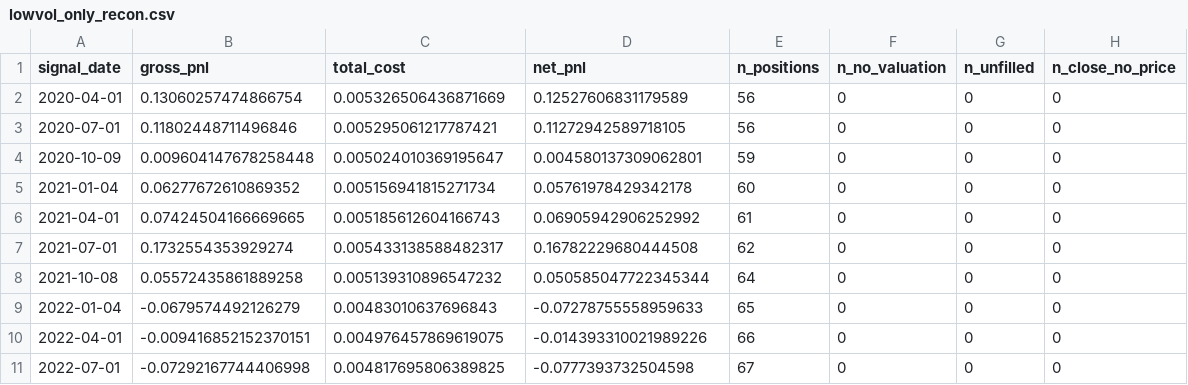
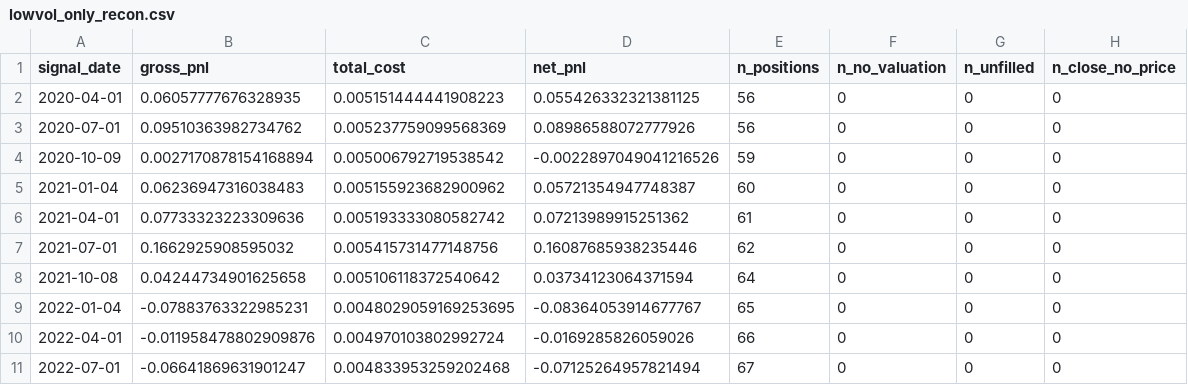
Before and after one commit to 1024356620-lang/multifactor-strategy, a CSV file: experiments_dev/lowvol_only_recon.csv, drawn as a sheet; only a part is shown; the diff covers the shown part only.

```diff
--- a/experiments_dev/lowvol_only_recon.csv
+++ b/experiments_dev/lowvol_only_recon.csv
@@ -1,11 +1,11 @@
 signal_date,gross_pnl,total_cost,net_pnl,n_positions,n_no_valuation,n_unfilled,n_close_no_price
-2020-04-01,0.13060257474866754,0.005326506436871669,0.12527606831179589,56,0,0,0
-2020-07-01,0.11802448711496846,0.005295061217787421,0.11272942589718105,56,0,0,0
-2020-10-09,0.009604147678258448,0.005024010369195647,0.004580137309062801,59,0,0,0
-2021-01-04,0.06277672610869352,0.005156941815271734,0.05761978429342178,60,0,0,0
-2021-04-01,0.07424504166669665,0.005185612604166743,0.06905942906252992,61,0,0,0
-2021-07-01,0.1732554353929274,0.005433138588482317,0.16782229680444508,62,0,0,0
-2021-10-08,0.05572435861889258,0.005139310896547232,0.050585047722345344,64,0,0,0
-2022-01-04,-0.0679574492126279,0.00483010637696843,-0.07278755558959633,65,0,0,0
-2022-04-01,-0.009416852152370151,0.004976457869619075,-0.014393310021989226,66,0,0,0
-2022-07-01,-0.07292167744406998,0.004817695806389825,-0.0777393732504598,67,0,0,0
+2020-04-01,0.06057777676328935,0.005151444441908223,0.055426332321381125,56,0,0,0
+2020-07-01,0.09510363982734762,0.005237759099568369,0.08986588072777926,56,0,0,0
+2020-10-09,0.0027170878154168894,0.005006792719538542,-0.0022897049041216526,59,0,0,0
+2021-01-04,0.06236947316038483,0.005155923682900962,0.05721354947748387,60,0,0,0
+2021-04-01,0.07733323223309636,0.005193333080582742,0.07213989915251362,61,0,0,0
+2021-07-01,0.1662925908595032,0.005415731477148756,0.16087685938235446,62,0,0,0
+2021-10-08,0.04244734901625658,0.005106118372540642,0.03734123064371594,64,0,0,0
+2022-01-04,-0.07883763322985231,0.0048029059169253695,-0.08364053914677767,65,0,0,0
+2022-04-01,-0.011958478802909876,0.004970103802992724,-0.0169285826059026,66,0,0,0
+2022-07-01,-0.06641869631901247,0.004833953259202468,-0.07125264957821494,67,0,0,0
```
Also changed, not shown: 33 edited cells elsewhere in this file, experiments_dev/combo_50_50_recon.csv, experiments_dev/dev_summary.csv, 12 other files.
